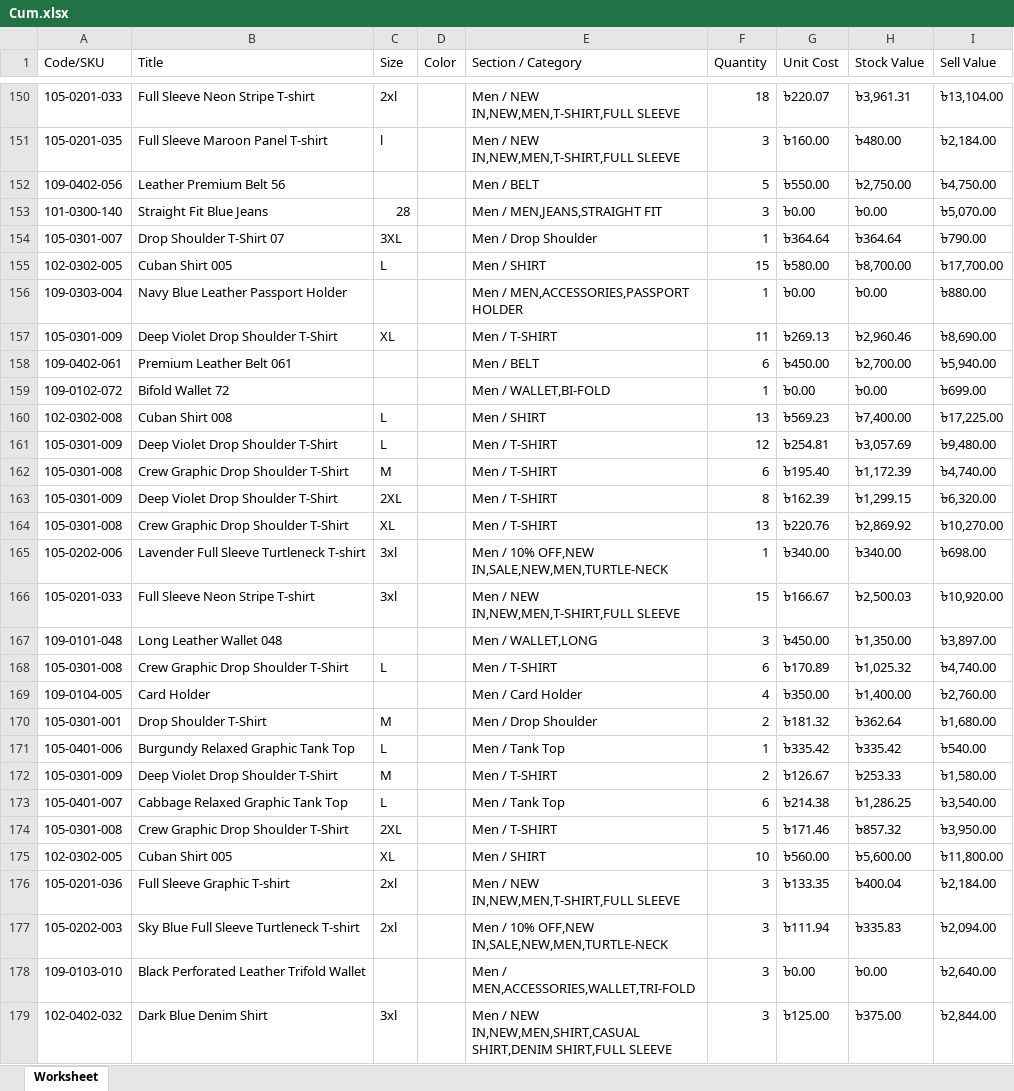
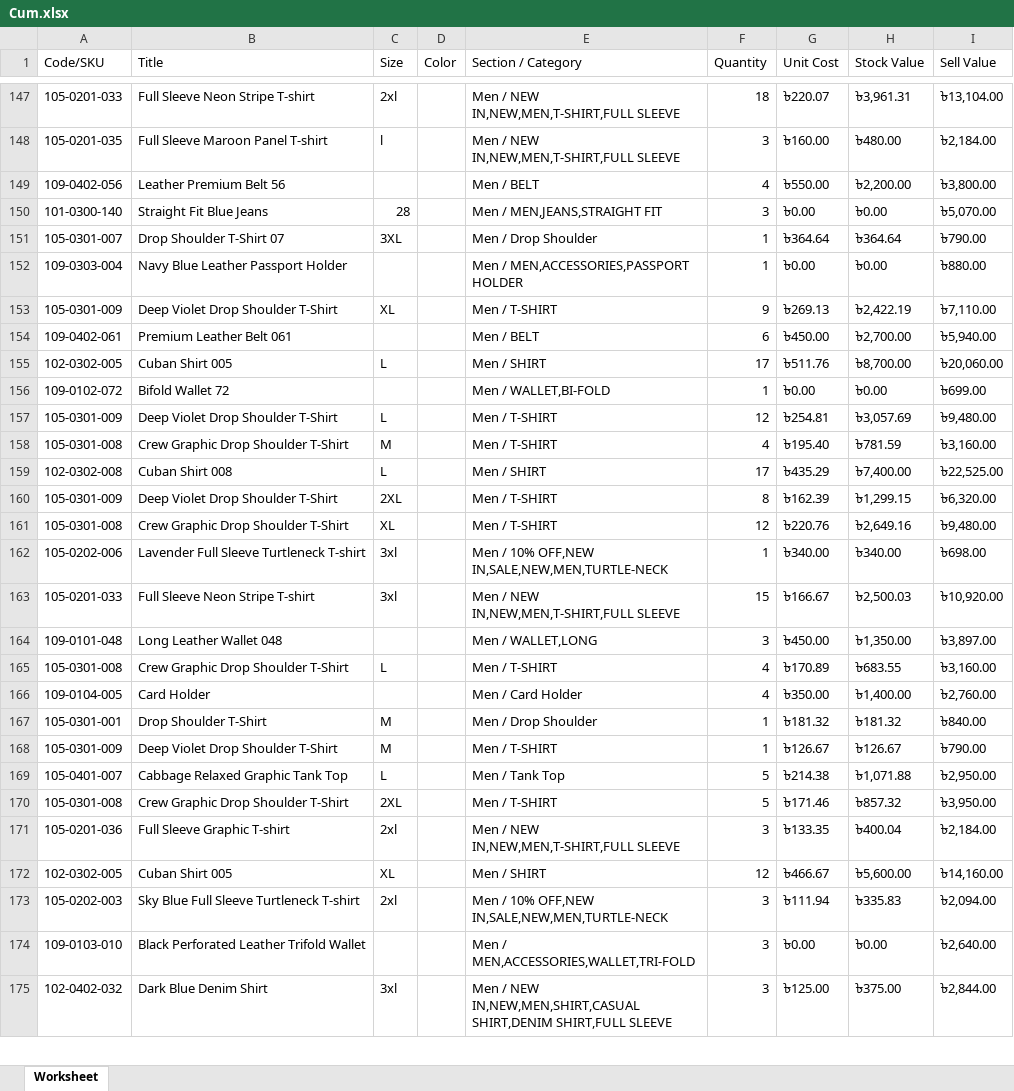
Before and after one commit to Sajid-ul-Islam/DEEN-OPS, an Excel workbook: src/inventory/Cum.xlsx, sheet Worksheet, drawn as a sheet; only a part is shown, gaps mark what is left out; values as stored, in another font and other column widths than the file's, no borders; removed rows and columns are numbered as before the commit, all else as after; the diff covers the shown part only; the diff names each change by its address in the sheet, - before the commit and + after, or states it on an @@ line.

```diff
--- a/src/inventory/Cum.xlsx (sheet Worksheet)
+++ b/src/inventory/Cum.xlsx (sheet Worksheet)
-F149 (Quantity): 5
+F149 (Quantity): 4
-H149 (Stock Value): ৳2,750.00
+H149 (Stock Value): ৳2,200.00
-I149 (Sell Value): ৳4,750.00
+I149 (Sell Value): ৳3,800.00
-row 155: 102-0302-005 | Cuban Shirt 005 | L |  | Men / SHIRT | 15 | ৳580.00 | ৳8,700.00 | ৳17,700.00
-F153 (Quantity): 11
+F153 (Quantity): 9
-H153 (Stock Value): ৳2,960.46
+H153 (Stock Value): ৳2,422.19
-I153 (Sell Value): ৳8,690.00
+I153 (Sell Value): ৳7,110.00
+row 155: 102-0302-005 | Cuban Shirt 005 | L |  | Men / SHIRT | 17 | ৳511.76 | ৳8,700.00 | ৳20,060.00
-row 160: 102-0302-008 | Cuban Shirt 008 | L |  | Men / SHIRT | 13 | ৳569.23 | ৳7,400.00 | ৳17,225.00
-F158 (Quantity): 6
+F158 (Quantity): 4
-H158 (Stock Value): ৳1,172.39
+H158 (Stock Value): ৳781.59
-I158 (Sell Value): ৳4,740.00
+I158 (Sell Value): ৳3,160.00
+row 159: 102-0302-008 | Cuban Shirt 008 | L |  | Men / SHIRT | 17 | ৳435.29 | ৳7,400.00 | ৳22,525.00
-F161 (Quantity): 13
+F161 (Quantity): 12
-H161 (Stock Value): ৳2,869.92
+H161 (Stock Value): ৳2,649.16
-I161 (Sell Value): ৳10,270.00
+I161 (Sell Value): ৳9,480.00
-F165 (Quantity): 6
+F165 (Quantity): 4
-H165 (Stock Value): ৳1,025.32
+H165 (Stock Value): ৳683.55
-I165 (Sell Value): ৳4,740.00
+I165 (Sell Value): ৳3,160.00
-F167 (Quantity): 2
+F167 (Quantity): 1
-H167 (Stock Value): ৳362.64
+H167 (Stock Value): ৳181.32
-I167 (Sell Value): ৳1,680.00
+I167 (Sell Value): ৳840.00
-row 171: 105-0401-006 | Burgundy Relaxed Graphic Tank Top | L |  | Men / Tank Top | 1 | ৳335.42 | ৳335.42 | ৳540.00
-F168 (Quantity): 2
+F168 (Quantity): 1
-H168 (Stock Value): ৳253.33
+H168 (Stock Value): ৳126.67
-I168 (Sell Value): ৳1,580.00
+I168 (Sell Value): ৳790.00
-F169 (Quantity): 6
+F169 (Quantity): 5
-H169 (Stock Value): ৳1,286.25
+H169 (Stock Value): ৳1,071.88
-I169 (Sell Value): ৳3,540.00
+I169 (Sell Value): ৳2,950.00
-row 175: 102-0302-005 | Cuban Shirt 005 | XL |  | Men / SHIRT | 10 | ৳560.00 | ৳5,600.00 | ৳11,800.00
+row 172: 102-0302-005 | Cuban Shirt 005 | XL |  | Men / SHIRT | 12 | ৳466.67 | ৳5,600.00 | ৳14,160.00
```
Also changed, not shown: 74 added rows, 43 removed rows and 229 edited cells elsewhere in this sheet, src/inventory/Mir.xlsx, src/inventory/Syl.xlsx, 3 other files.
